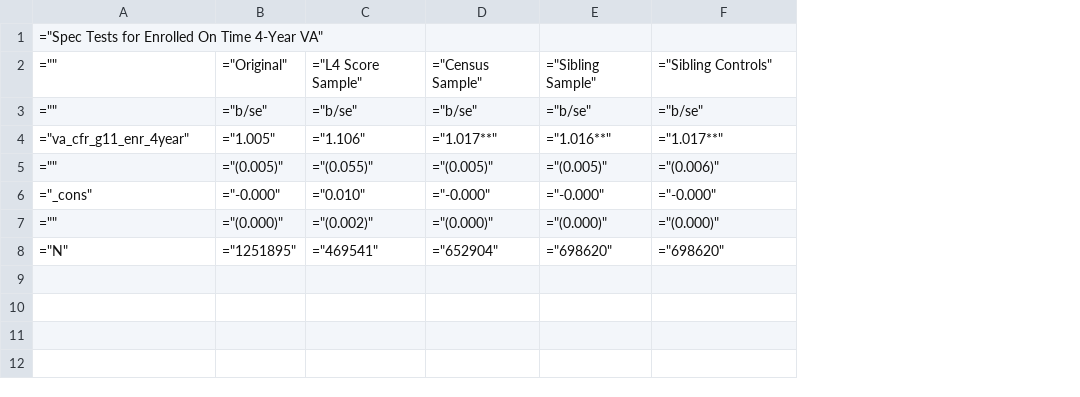
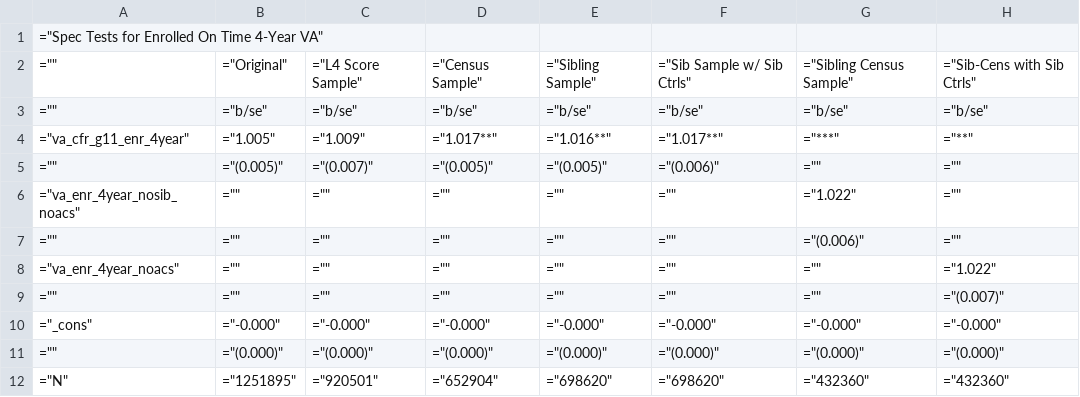
Before and after one commit to chesun/caschls, a CSV file: out/csv/siblingvaregs/spec_test/spec_test_enr_4year.csv, drawn as a sheet; addresses are those after the commit; the diff names each change by its address in the sheet, - before the commit and + after, or states it on an @@ line.

Commit message:
updated do files
Updated forecast bias and spec test do files, added va_sibling_out_forecast_bias.do, updated file and est macros

```diff
--- a/out/csv/siblingvaregs/spec_test/spec_test_enr_4year.csv
+++ b/out/csv/siblingvaregs/spec_test/spec_test_enr_4year.csv
+column G, rows 2-5: ="Sibling Census Sample" | ="b/se" | ="***" | =""; rows 10-12: ="-0.000" | ="(0.000)" | ="432360"
+column H, rows 2-5: ="Sib-Cens with Sib Ctrls" | ="b/se" | ="**" | =""; rows 10-12: ="-0.000" | ="(0.000)" | ="432360"
-F2: ="Sibling Controls"
+F2: ="Sib Sample w/ Sib Ctrls"
-C4: ="1.106"
+C4: ="1.009"
-C5: ="(0.055)"
+C5: ="(0.007)"
+row 6: ="va_enr_4year_nosib_noacs" | ="" | ="" | ="" | ="" | ="" | ="1.022" | =""
+row 7: ="" | ="" | ="" | ="" | ="" | ="" | ="(0.006)" | =""
+row 8: ="va_enr_4year_noacs" | ="" | ="" | ="" | ="" | ="" | ="" | ="1.022"
+row 9: ="" | ="" | ="" | ="" | ="" | ="" | ="" | ="(0.007)"
-C10: ="0.010"
+C10: ="-0.000"
-C11: ="(0.002)"
+C11: ="(0.000)"
-C12: ="469541"
+C12: ="920501"
```
Also changed, not shown: out/csv/siblingvaregs/fb_test/fb_test_enr.csv, out/csv/siblingvaregs/fb_test/fb_test_enr_2year.csv, 15 other files.
